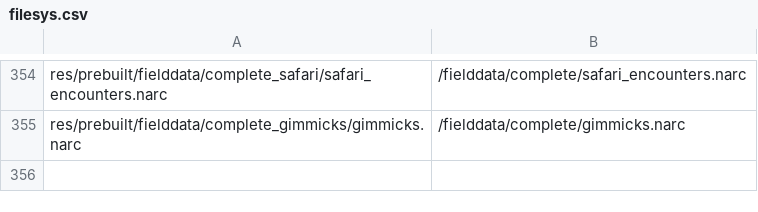
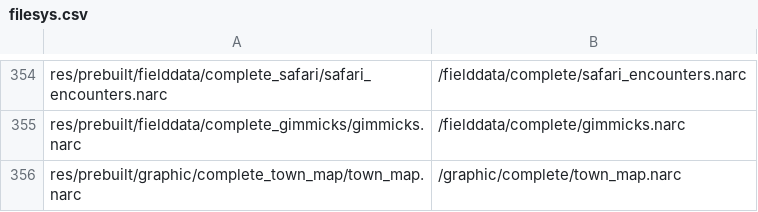
Before and after one commit to hanktwichell/pokemon-sovereign-complete, a CSV file: decomp/platinum.us/filesys.csv, drawn as a sheet; only a part is shown, gaps mark what is left out.

```diff
--- a/decomp/platinum.us/filesys.csv
+++ b/decomp/platinum.us/filesys.csv
@@ -355 +355,2 @@ res/prebuilt/fielddata/complete_safari/safari_encounters.narc,/fielddata/complet
 res/prebuilt/fielddata/complete_gimmicks/gimmicks.narc,/fielddata/complete/gimmicks.narc
+res/prebuilt/graphic/complete_town_map/town_map.narc,/graphic/complete/town_map.narc
```
Also changed, not shown: 34 other files.
